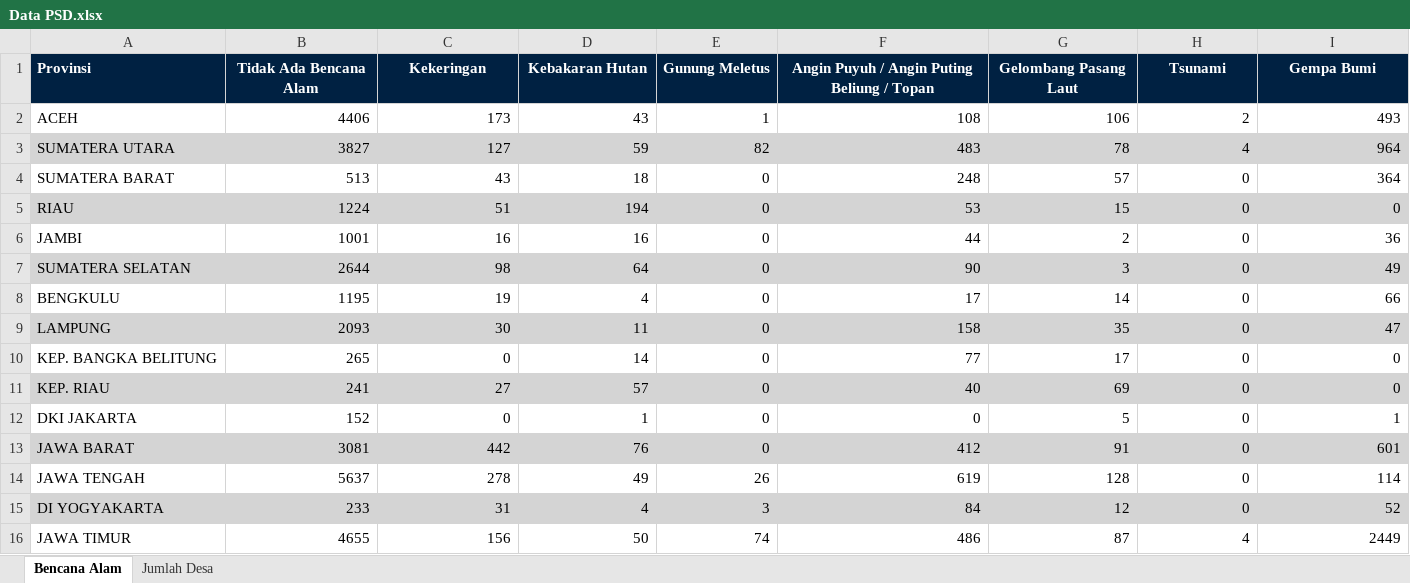
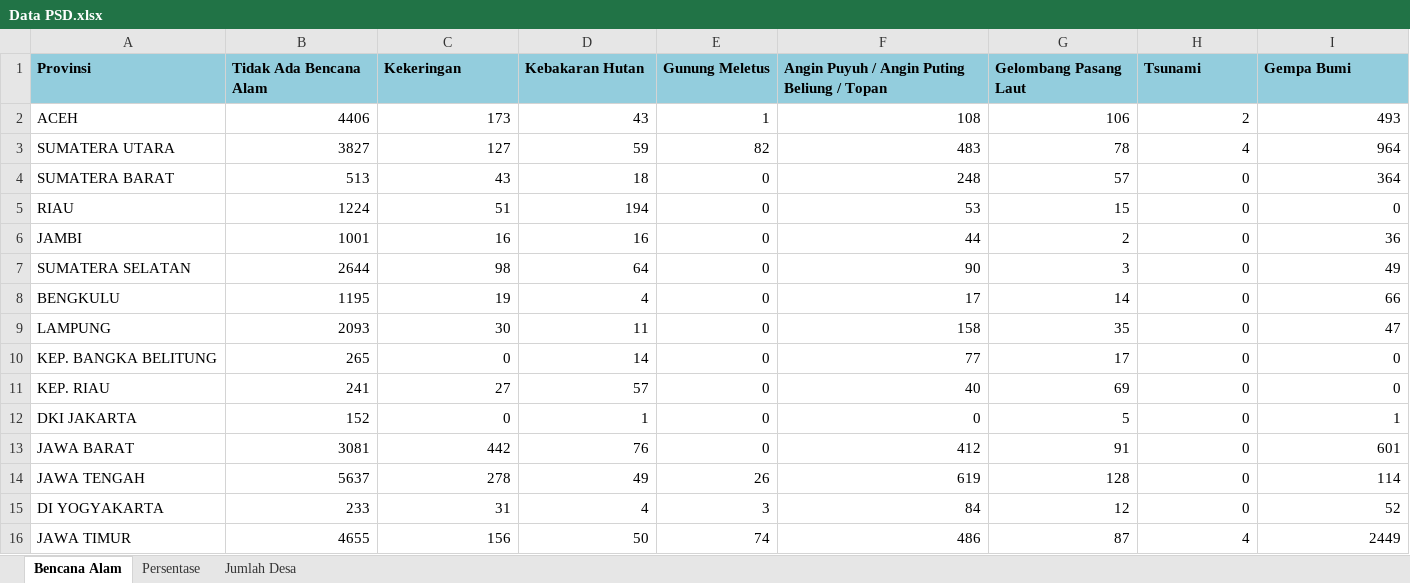
Before and after one commit to Zen-Rofiqy/STA1381-PSD, an Excel workbook: Tugas/Tugas Akhir/Data PSD.xlsx, sheet Bencana Alam, drawn as a sheet; only a part is shown; values as stored, in another font and other column widths than the file's, no borders; the diff covers the shown part only; the diff names each change by its address in the sheet, - before the commit and + after, or states it on an @@ line.

```diff
--- a/Tugas/Tugas Akhir/Data PSD.xlsx (sheet Bencana Alam)
+++ b/Tugas/Tugas Akhir/Data PSD.xlsx (sheet Bencana Alam)
+sheet tab: Persentase
@@ A1:I1 fill: #002142 → #93CDDD, text colour: #FFFFFF → black @@
-B1:I1 alignment: center
+B1:I1 alignment: left
-A3:I3 fill: #D4D4D4
+A3:I3 fill: none
-A5:I5 fill: #D4D4D4
+A5:I5 fill: none
-A7:I7 fill: #D4D4D4
+A7:I7 fill: none
-A9:I9 fill: #D4D4D4
+A9:I9 fill: none
-A11:I11 fill: #D4D4D4
+A11:I11 fill: none
-A13:I13 fill: #D4D4D4
+A13:I13 fill: none
-A15:I15 fill: #D4D4D4
+A15:I15 fill: none
```
Also changed, not shown: cell formats elsewhere in this sheet, sheet Jumlah Desa, 2 other files.
